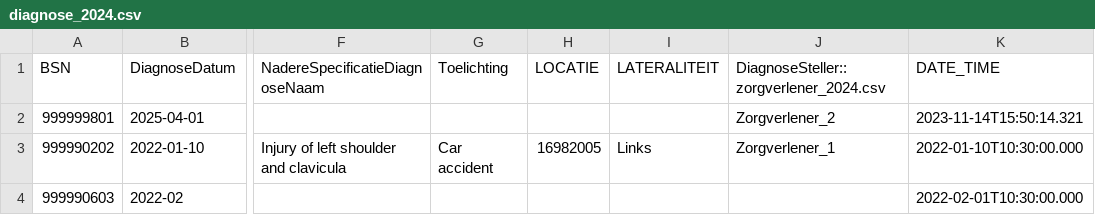
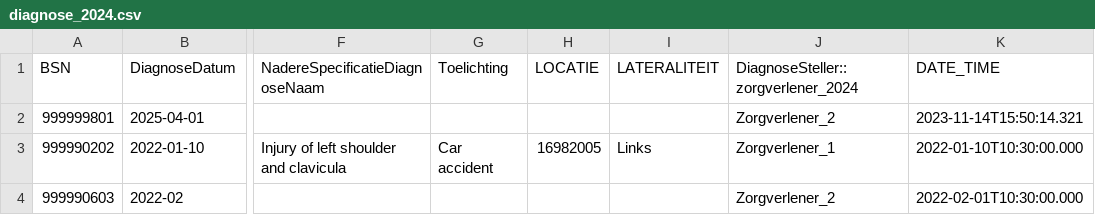
Before and after one commit to MaastrichtUniversity/docker-health, a CSV file: data/mumc-demo-data/csv/demo_data/diagnose_2024.csv, drawn as a sheet; only a part is shown, gaps mark what is left out; the diff names each change by its address in the sheet, - before the commit and + after, or states it on an @@ line.

```diff
--- a/data/mumc-demo-data/csv/demo_data/diagnose_2024.csv
+++ b/data/mumc-demo-data/csv/demo_data/diagnose_2024.csv
-J1: DiagnoseSteller::zorgverlener_2024.csv
+J1: DiagnoseSteller::zorgverlener_2024
-J4: (empty)
+J4: Zorgverlener_2
```
Also changed, not shown: data/envida-demo-data/csv/demo_data/diagnose_2024.csv, data/test-demo-data/csv/demo_data/diagnose_2024.csv, 7 other files.
